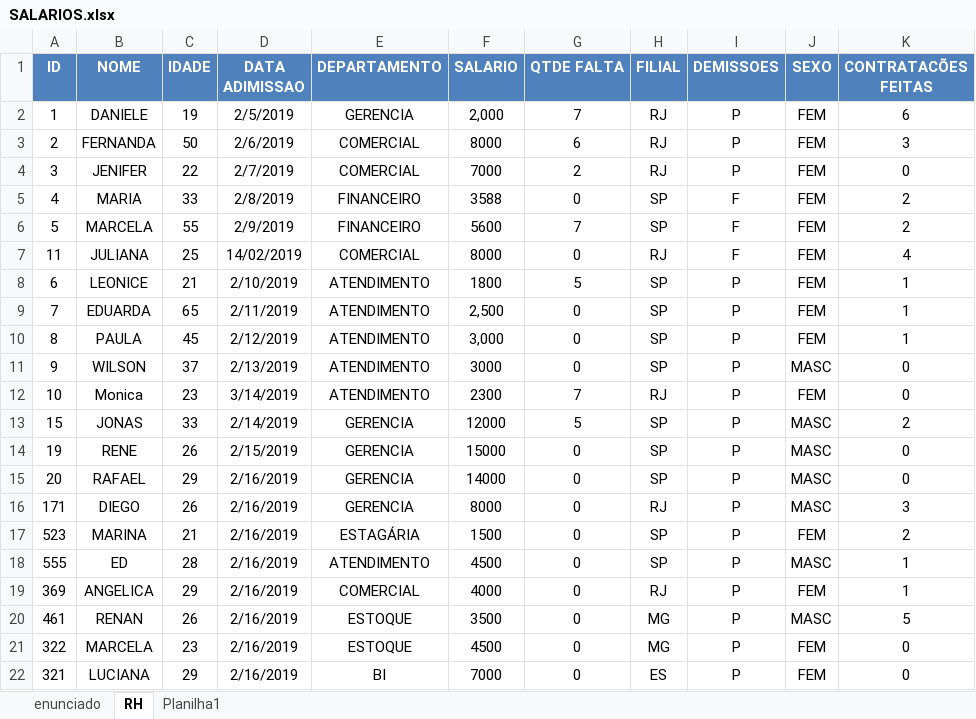
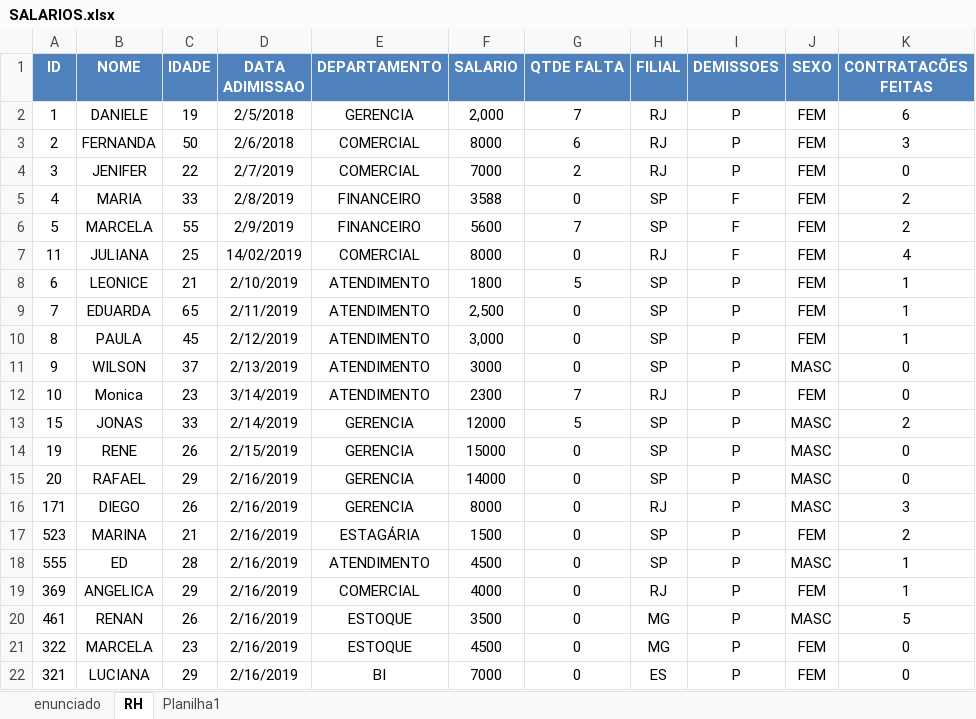
Before and after one commit to lbc354/curso-pbi-sqlserver, an Excel workbook: materiais/Novo_Material_2025/Novo_Material_2025/Materiais_Power_BI_Analytics/1_MODULO - POWER_BI - Starter/1_RH/SALARIOS.xlsx, sheet RH, drawn as a sheet; values as stored, in another font and other column widths than the file's, no borders; table styles not drawn; the diff names each change by its address in the sheet, - before the commit and + after, or states it on an @@ line.

```diff
--- a/materiais/Novo_Material_2025/Novo_Material_2025/Materiais_Power_BI_Analytics/1_MODULO - POWER_BI - Starter/1_RH/SALARIOS.xlsx (sheet RH)
+++ b/materiais/Novo_Material_2025/Novo_Material_2025/Materiais_Power_BI_Analytics/1_MODULO - POWER_BI - Starter/1_RH/SALARIOS.xlsx (sheet RH)
-D2 (DATA ADIMISSAO): 2/5/2019
+D2 (DATA ADIMISSAO): 2/5/2018
-D3 (DATA ADIMISSAO): 2/6/2019
+D3 (DATA ADIMISSAO): 2/6/2018
```
Also changed, not shown: charts or pictures, materiais/1_MODULO - POWER_BI - Starter/1_RH/SALARIOS.xlsx, 1 other file.
